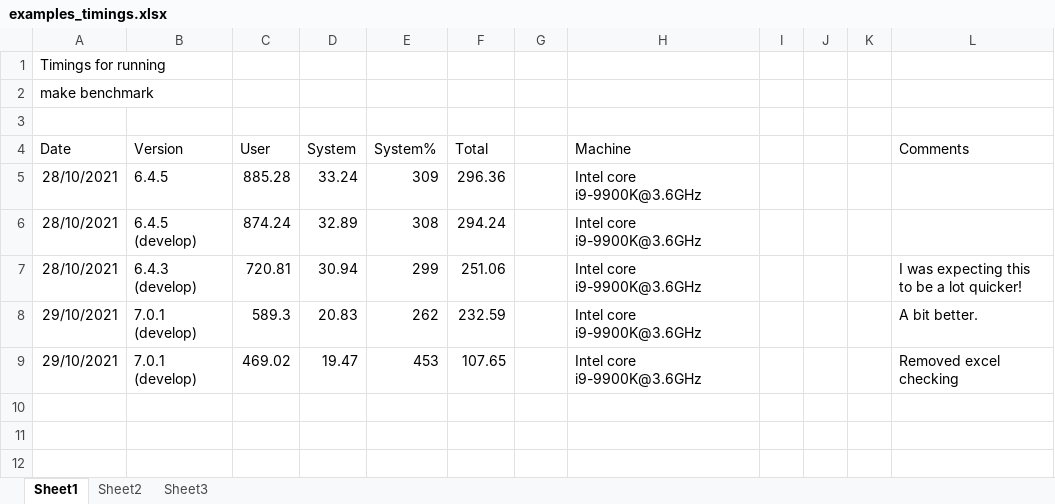
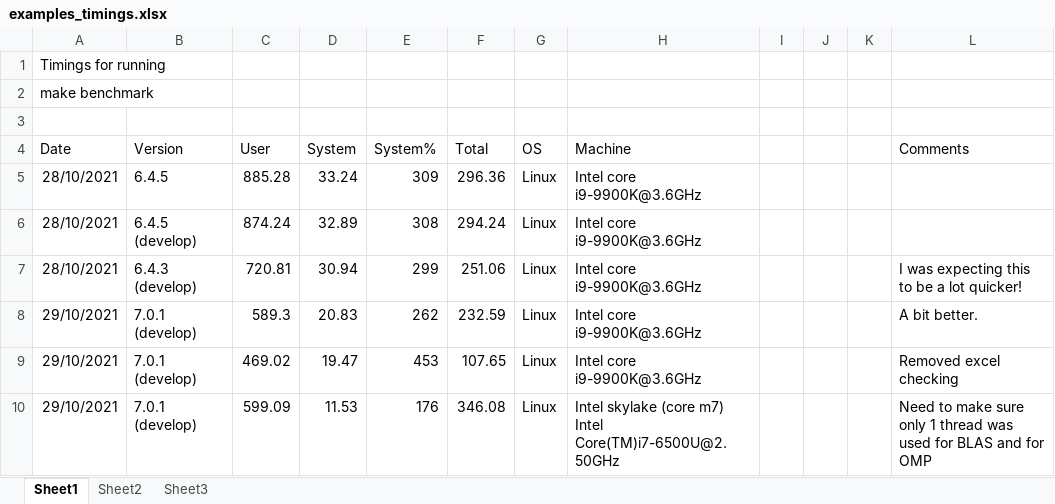
Before and after one commit to JohnKendrick/PDielec, an Excel workbook: examples_timings.xlsx, sheet Sheet1, drawn as a sheet; values as stored, in another font and other column widths than the file's, no borders; the diff names each change by its address in the sheet, - before the commit and + after, or states it on an @@ line.

Commit message:
Added laptop data

```diff
--- a/examples_timings.xlsx (sheet Sheet1)
+++ b/examples_timings.xlsx (sheet Sheet1)
-G4: (empty)
+G4: OS
-G5:G9 (OS): (empty)
+G5:G9 (OS): Linux
+row 10: 29/10/2021 | 7.0.1 (develop) | 599.09 | 11.53 | 176 | 346.08 | Linux | Intel skylake (core m7) Intel Core(TM)i7-6500U@2.50GHz |  |  |  | Need to make sure only 1 thread was used for BLAS and for OMP
```
